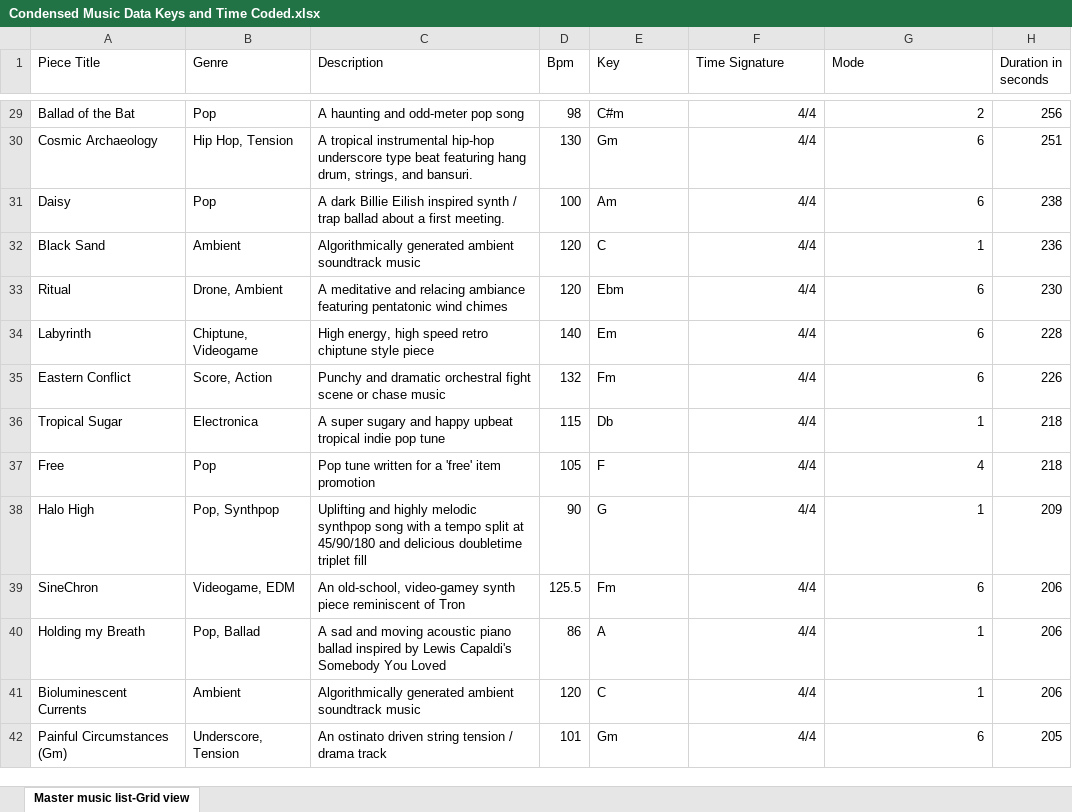
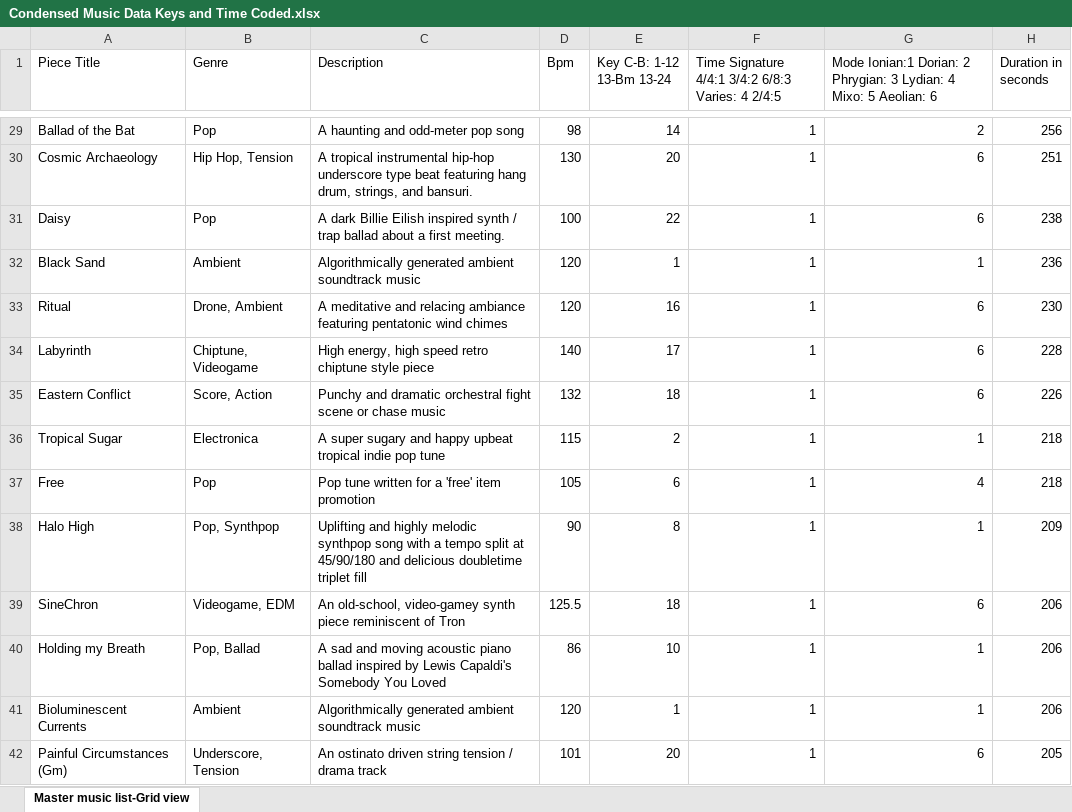
Before and after one commit to NikoKorolog/TVShowPrediction, an Excel workbook: Condensed Music Data Keys and Time Coded.xlsx, sheet Master music list-Grid view, drawn as a sheet; only a part is shown, gaps mark what is left out; values as stored, in another font and other column widths than the file's, no borders; charts and pictures not drawn; the diff covers the shown part only; the diff names each change by its address in the sheet, - before the commit and + after, or states it on an @@ line.

Commit message:
coded key signatures

```diff
--- a/Condensed Music Data Keys and Time Coded.xlsx (sheet Master music list-Grid view)
+++ b/Condensed Music Data Keys and Time Coded.xlsx (sheet Master music list-Grid view)
-E1: Key
+E1: Key C-B: 1-12 13-Bm 13-24
-F1: Time Signature
+F1: Time Signature 4/4:1 3/4:2 6/8:3 Varies: 4 2/4:5
-G1: Mode
+G1: Mode Ionian:1 Dorian: 2 Phrygian: 3 Lydian: 4 Mixo: 5 Aeolian: 6
-E29 (Key C-B: 1-12 13-Bm 13-24): C#m
+E29 (Key C-B: 1-12 13-Bm 13-24): 14
-F29:F42: 4/4
+F29:F42: 1
-E30 (Key C-B: 1-12 13-Bm 13-24): Gm
+E30 (Key C-B: 1-12 13-Bm 13-24): 20
-E31 (Key C-B: 1-12 13-Bm 13-24): Am
+E31 (Key C-B: 1-12 13-Bm 13-24): 22
-E32 (Key C-B: 1-12 13-Bm 13-24): C
+E32 (Key C-B: 1-12 13-Bm 13-24): 1
-E33 (Key C-B: 1-12 13-Bm 13-24): Ebm
+E33 (Key C-B: 1-12 13-Bm 13-24): 16
-E34 (Key C-B: 1-12 13-Bm 13-24): Em
+E34 (Key C-B: 1-12 13-Bm 13-24): 17
-E35 (Key C-B: 1-12 13-Bm 13-24): Fm
+E35 (Key C-B: 1-12 13-Bm 13-24): 18
-E36 (Key C-B: 1-12 13-Bm 13-24): Db
+E36 (Key C-B: 1-12 13-Bm 13-24): 2
-E37 (Key C-B: 1-12 13-Bm 13-24): F
+E37 (Key C-B: 1-12 13-Bm 13-24): 6
-E38 (Key C-B: 1-12 13-Bm 13-24): G
+E38 (Key C-B: 1-12 13-Bm 13-24): 8
-E39 (Key C-B: 1-12 13-Bm 13-24): Fm
+E39 (Key C-B: 1-12 13-Bm 13-24): 18
-E40 (Key C-B: 1-12 13-Bm 13-24): A
+E40 (Key C-B: 1-12 13-Bm 13-24): 10
-E41 (Key C-B: 1-12 13-Bm 13-24): C
+E41 (Key C-B: 1-12 13-Bm 13-24): 1
-E42 (Key C-B: 1-12 13-Bm 13-24): Gm
+E42 (Key C-B: 1-12 13-Bm 13-24): 20
```
Also changed, not shown: 411 edited cells elsewhere in this sheet.
